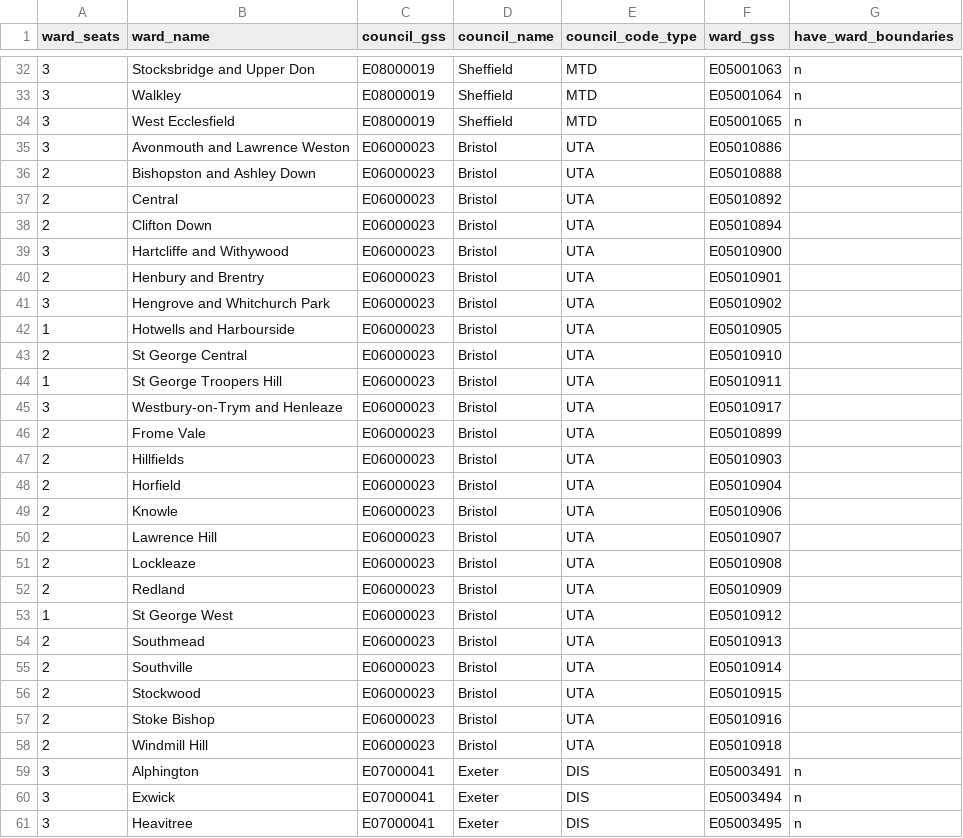
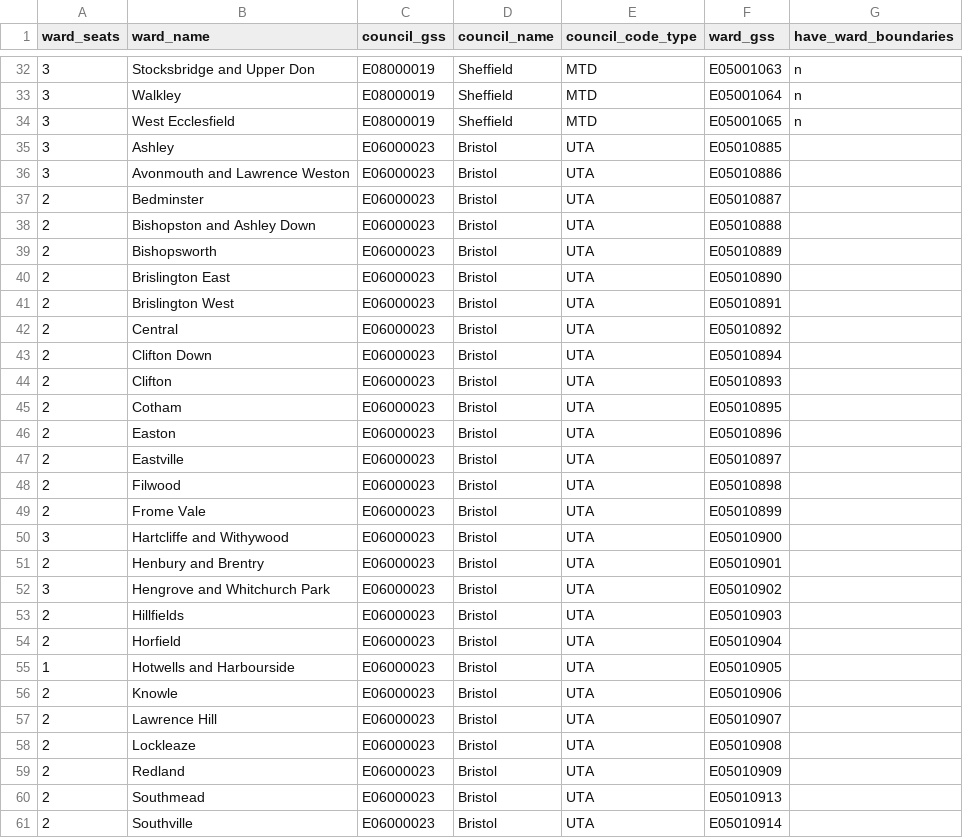
Before and after one commit to mysociety/yournextrepresentative, a CSV file: elections/uk/data/2016-local-elections-wards.csv, drawn as a sheet; only a part is shown, gaps mark what is left out; the shorter side is filled out with more unchanged rows; the diff names each change by its address in the sheet, - before the commit and + after, or states it on an @@ line.

Commit message:
Add missing Bristol elections

```diff
--- a/elections/uk/data/2016-local-elections-wards.csv
+++ b/elections/uk/data/2016-local-elections-wards.csv
+row 35: 3 | Ashley | E06000023 | Bristol | UTA | E05010885
+row 37: 2 | Bedminster | E06000023 | Bristol | UTA | E05010887
+row 39: 2 | Bishopsworth | E06000023 | Bristol | UTA | E05010889
+row 40: 2 | Brislington East | E06000023 | Bristol | UTA | E05010890
+row 41: 2 | Brislington West | E06000023 | Bristol | UTA | E05010891
+row 44: 2 | Clifton | E06000023 | Bristol | UTA | E05010893
+row 45: 2 | Cotham | E06000023 | Bristol | UTA | E05010895
+row 46: 2 | Easton | E06000023 | Bristol | UTA | E05010896
+row 47: 2 | Eastville | E06000023 | Bristol | UTA | E05010897
+row 48: 2 | Filwood | E06000023 | Bristol | UTA | E05010898
@@ row 46 moved to row 49: 2 @@
@@ row 43 moved to row 62: 2 @@
@@ row 44 moved to row 63: 1 @@
@@ row 45 moved to row 67: 3 @@
@@ row 42 moved to row 55: 1 @@
@@ row 53 moved to row 64: 1 @@
```
